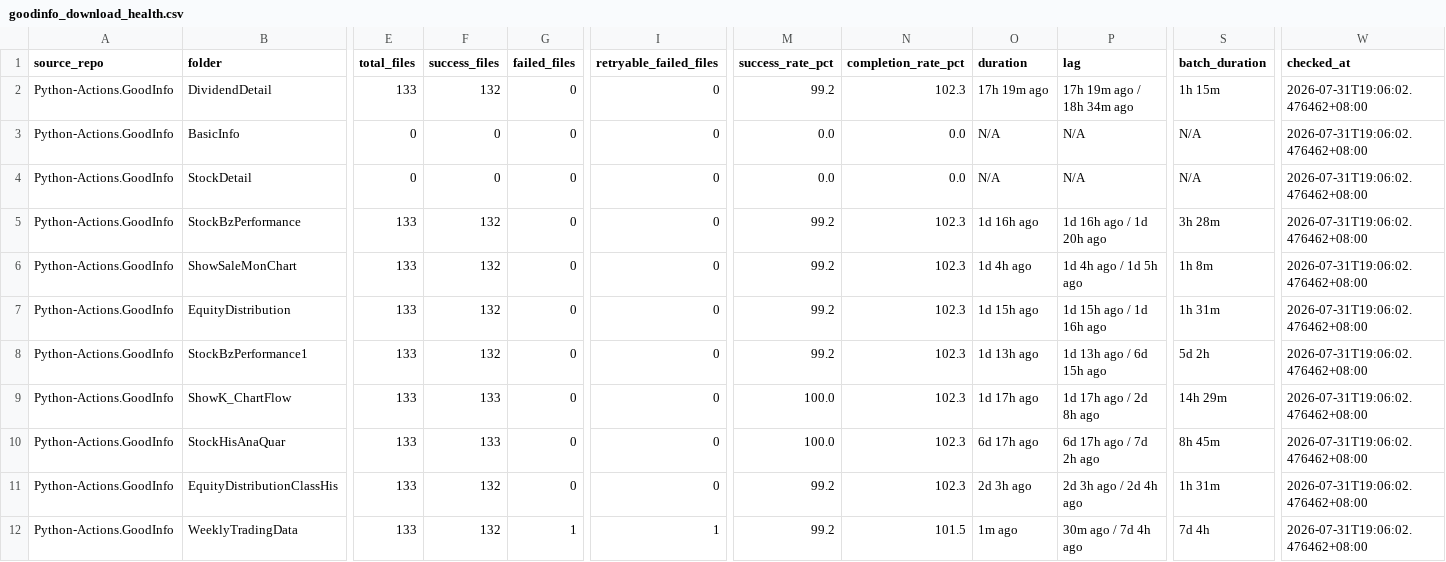
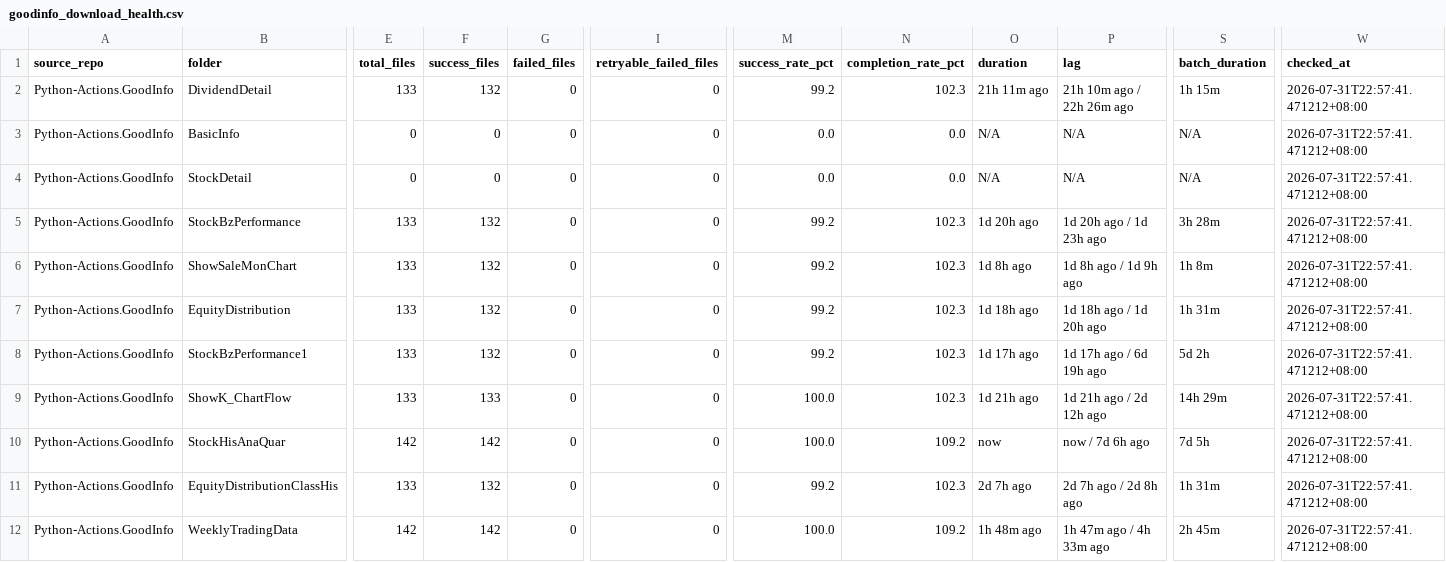
Before and after one commit to wenchiehlee-investment/Python-Actions.GoodInfo, a CSV file: data/upstream/goodinfo_download_health.csv, drawn as a sheet; only a part is shown, gaps mark what is left out; the diff covers the shown part only; the diff names each change by its address in the sheet, - before the commit and + after, or states it on an @@ line.

```diff
--- a/data/upstream/goodinfo_download_health.csv
+++ b/data/upstream/goodinfo_download_health.csv
-O2 (duration): 17h 19m ago
+O2 (duration): 21h 11m ago
-P2 (lag): 17h 19m ago / 18h 34m ago
+P2 (lag): 21h 10m ago / 22h 26m ago
-W2:W12 (checked_at): 2026-07-31T19:06:02.476462+08:00
+W2:W12 (checked_at): 2026-07-31T22:57:41.471212+08:00
-O5 (duration): 1d 16h ago
+O5 (duration): 1d 20h ago
-P5 (lag): 1d 16h ago / 1d 20h ago
+P5 (lag): 1d 20h ago / 1d 23h ago
-O6 (duration): 1d 4h ago
+O6 (duration): 1d 8h ago
-P6 (lag): 1d 4h ago / 1d 5h ago
+P6 (lag): 1d 8h ago / 1d 9h ago
-O7 (duration): 1d 15h ago
+O7 (duration): 1d 18h ago
-P7 (lag): 1d 15h ago / 1d 16h ago
+P7 (lag): 1d 18h ago / 1d 20h ago
-O8 (duration): 1d 13h ago
+O8 (duration): 1d 17h ago
-P8 (lag): 1d 13h ago / 6d 15h ago
+P8 (lag): 1d 17h ago / 6d 19h ago
-O9 (duration): 1d 17h ago
+O9 (duration): 1d 21h ago
-P9 (lag): 1d 17h ago / 2d 8h ago
+P9 (lag): 1d 21h ago / 2d 12h ago
-E10 (total_files): 133
+E10 (total_files): 142
-F10 (success_files): 133
+F10 (success_files): 142
-N10 (completion_rate_pct): 102.3
+N10 (completion_rate_pct): 109.2
-O10 (duration): 6d 17h ago
+O10 (duration): now
-P10 (lag): 6d 17h ago / 7d 2h ago
+P10 (lag): now / 7d 6h ago
-S10 (batch_duration): 8h 45m
+S10 (batch_duration): 7d 5h
-O11 (duration): 2d 3h ago
+O11 (duration): 2d 7h ago
-P11 (lag): 2d 3h ago / 2d 4h ago
+P11 (lag): 2d 7h ago / 2d 8h ago
-E12 (total_files): 133
+E12 (total_files): 142
-F12 (success_files): 132
+F12 (success_files): 142
-G12 (failed_files): 1
+G12 (failed_files): 0
-I12 (retryable_failed_files): 1
+I12 (retryable_failed_files): 0
-M12 (success_rate_pct): 99.2
+M12 (success_rate_pct): 100.0
-N12 (completion_rate_pct): 101.5
+N12 (completion_rate_pct): 109.2
-O12 (duration): 1m ago
+O12 (duration): 1h 48m ago
-P12 (lag): 30m ago / 7d 4h ago
+P12 (lag): 1h 47m ago / 4h 33m ago
-S12 (batch_duration): 7d 4h
+S12 (batch_duration): 2h 45m
```
Also changed, not shown: 29 edited cells elsewhere in this file, StockHisAnaQuar/download_results.csv.
